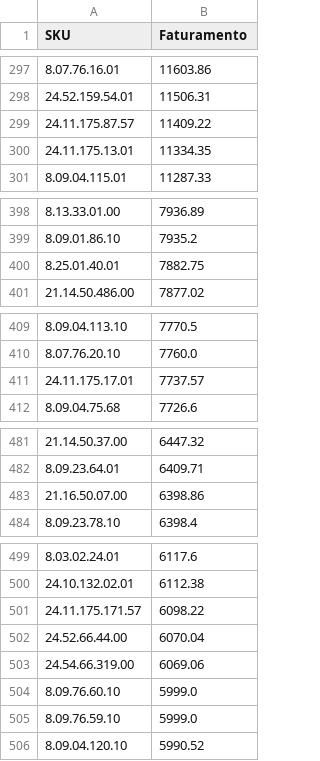
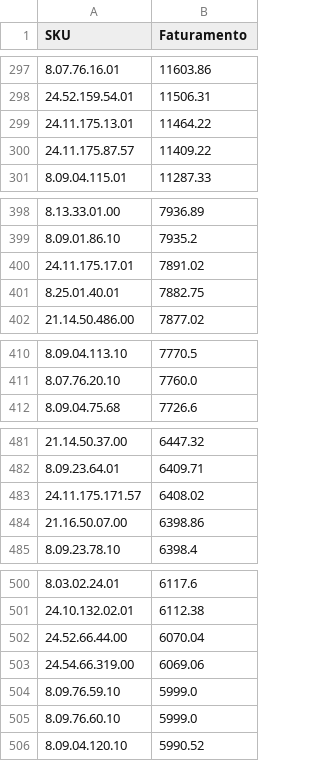
Before and after one commit to santoseliseu/Vitrine, a CSV file: Vendas.csv, drawn as a sheet; only a part is shown, gaps mark what is left out; the diff covers the shown part only.

Commit message:
Vendas atualizadas

```diff
--- a/Vendas.csv
+++ b/Vendas.csv
@@ -298,4 +298,4 @@ SKU;Faturamento
 24.52.159.54.01;11506.31
+24.11.175.13.01;11464.22
 24.11.175.87.57;11409.22
-24.11.175.13.01;11334.35
 8.09.04.115.01;11287.33
@@ -399,2 +399,3 @@ SKU;Faturamento
 8.09.01.86.10;7935.2
+24.11.175.17.01;7891.02
 8.25.01.40.01;7882.75
@@ -410,3 +411,2 @@ SKU;Faturamento
 8.07.76.20.10;7760.0
-24.11.175.17.01;7737.57
 8.09.04.75.68;7726.6
@@ -482,2 +482,3 @@ SKU;Faturamento
 8.09.23.64.01;6409.71
+24.11.175.171.57;6408.02
 21.16.50.07.00;6398.86
@@ -500,7 +501,6 @@ SKU;Faturamento
 24.10.132.02.01;6112.38
-24.11.175.171.57;6098.22
 24.52.66.44.00;6070.04
 24.54.66.319.00;6069.06
-8.09.76.60.10;5999.0
 8.09.76.59.10;5999.0
+8.09.76.60.10;5999.0
 8.09.04.120.10;5990.52
```
Also changed, not shown: 5 added rows, 5 removed rows, 4 moved rows and 2 edited cells elsewhere in this file.
